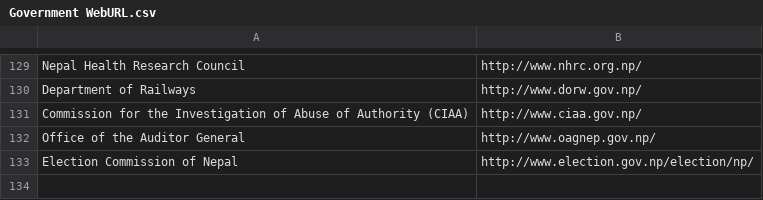
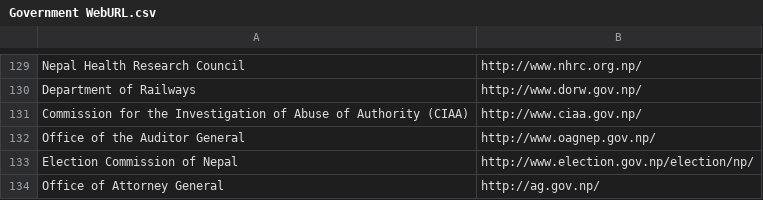
Before and after one commit to nikeshbalami/gov-webURL, a CSV file: Government WebURL.csv, drawn as a sheet; only a part is shown, gaps mark what is left out; the diff names each change by its address in the sheet, - before the commit and + after, or states it on an @@ line.

Commit message:
Office of Attorney General added.

```diff
--- a/Government WebURL.csv
+++ b/Government WebURL.csv
+row 134: Office of Attorney General | http://ag.gov.np/
```
